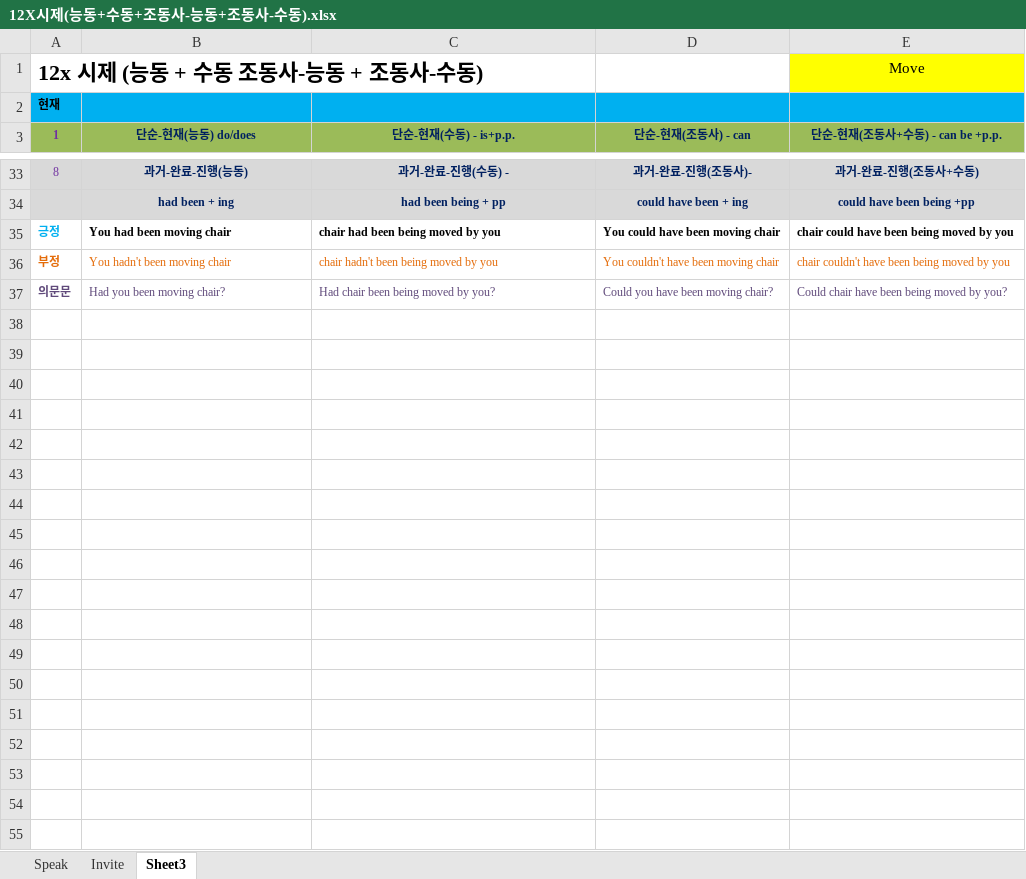
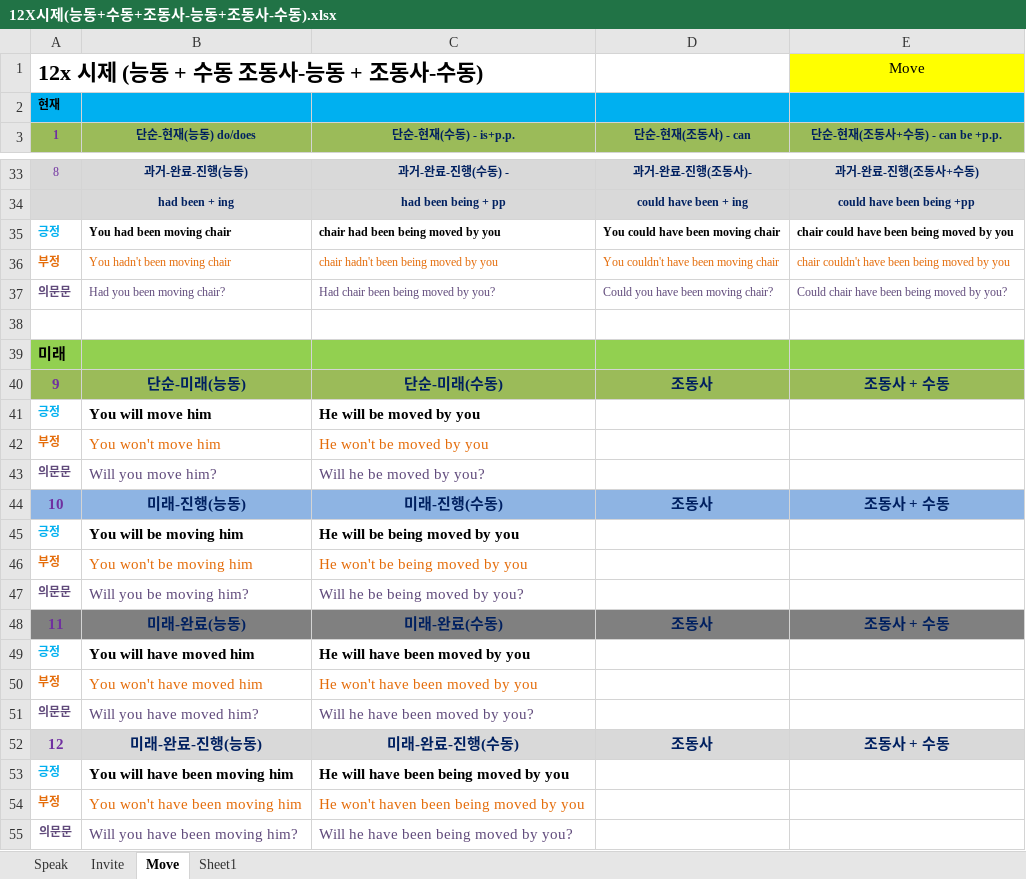
Before and after one commit to nozatech/linux_daily, an Excel workbook: 12X시제(능동+수동+조동사-능동+조동사-수동).xlsx, sheet Move, drawn as a sheet; only a part is shown, gaps mark what is left out; values as stored, in another font and other column widths than the file's, no borders; the diff names each change by its address in the sheet, - before the commit and + after, or states it on an @@ line.

```diff
--- a/12X시제(능동+수동+조동사-능동+조동사-수동).xlsx (sheet Move)
+++ b/12X시제(능동+수동+조동사-능동+조동사-수동).xlsx (sheet Move)
-sheet tab: Sheet3
+sheet tab: Move
+sheet tab: Sheet1
+row 38: (empty)
+row 39: 미래
+row 40: 9 | 단순-미래(능동) | 단순-미래(수동) | 조동사 | 조동사 + 수동
+row 41: 긍정 | You will move him | He will be moved by you
+row 42: 부정 | You won't move him | He won't be moved by you
+row 43: 의문문 | Will you move him? | Will he be moved by you?
+row 44: 10 | 미래-진행(능동) | 미래-진행(수동) | 조동사 | 조동사 + 수동
+row 45: 긍정 | You will be moving him | He will be being moved by you
+row 46: 부정 | You won't be moving him | He won't be being moved by you
+row 47: 의문문 | Will you be moving him? | Will he be being moved by you?
+row 48: 11 | 미래-완료(능동) | 미래-완료(수동) | 조동사 | 조동사 + 수동
+row 49: 긍정 | You will have moved him | He will have been moved by you
+row 50: 부정 | You won't have moved him | He won't have been moved by you
+row 51: 의문문 | Will you have moved him? | Will he have been moved by you?
+row 52: 12 | 미래-완료-진행(능동) | 미래-완료-진행(수동) | 조동사 | 조동사 + 수동
+row 53: 긍정 | You will have been moving him | He will have been being moved by you
+row 54: 부정 | You won't have been moving him | He won't haven been being moved by you
+row 55: 의문문 | Will you have been moving him? | Will he have been being moved by you?
```
Also changed, not shown: 4 other files.
